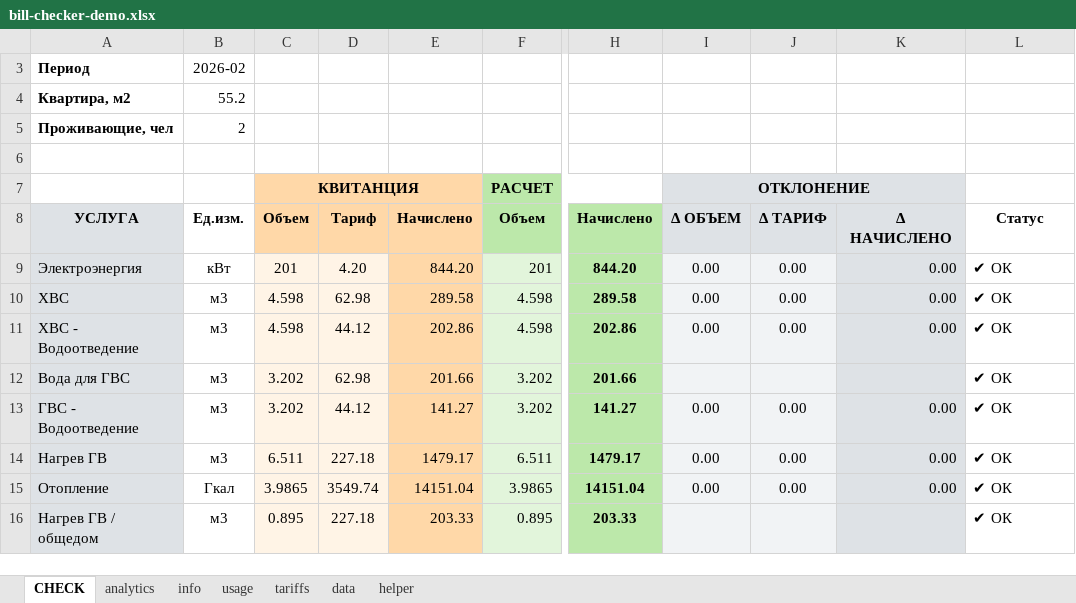
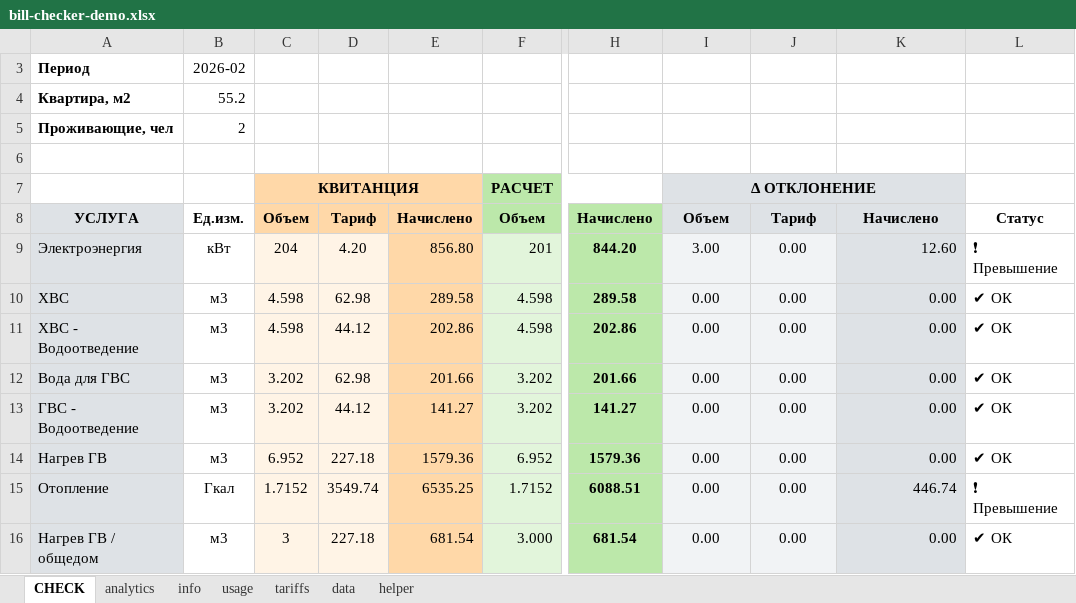
Before and after one commit to alinaaleks/bill-checker, an Excel workbook: bill-checker-demo.xlsx, sheet CHECK, drawn as a sheet; only a part is shown, gaps mark what is left out; values as stored, in another font and other column widths than the file's, no borders; conditional formats not drawn; the diff covers the shown part only; the diff names each change by its address in the sheet, - before the commit and + after, or states it on an @@ line.

Commit message:
Finish basic version of checker - with usage, tariffs in calculations

```diff
--- a/bill-checker-demo.xlsx (sheet CHECK)
+++ b/bill-checker-demo.xlsx (sheet CHECK)
-I7: ОТКЛОНЕНИЕ
+I7: Δ ОТКЛОНЕНИЕ
-I8: Δ ОБЪЕМ
+I8: Объем
-J8: Δ ТАРИФ
+J8: Тариф
-K8: Δ НАЧИСЛЕНО
+K8: Начислено
-C9: 201
+C9: 204
-E9: 844.20
+E9: 856.80
-I9: 0.00
+I9: 3.00
-K9: 0.00
+K9: 12.60
-L9: ✔ ОК
+L9: ❗ Превышение
-I12: (empty)
+I12: 0.00
-J12: (empty)
+J12: 0.00
-K12: (empty)
+K12: 0.00
-C14: 6.511
+C14: 6.952
-E14: 1479.17
+E14: 1579.36
-F14: 6.511
+F14: 6.952
-H14: 1479.17
+H14: 1579.36
-C15: 3.9865
+C15: 1.7152
-E15: 14151.04
+E15: 6535.25
-F15: 3.9865
+F15: 1.7152
-H15: 14151.04
+H15: 6088.51
-K15: 0.00
+K15: 446.74
-L15: ✔ ОК
+L15: ❗ Превышение
-C16: 0.895
+C16: 3
-E16: 203.33
+E16: 681.54
-F16: 0.895
+F16: 3.000
-H16: 203.33
+H16: 681.54
-I16: (empty)
+I16: 0.00
-J16: (empty)
+J16: 0.00
-K16: (empty)
+K16: 0.00
```
Also changed, not shown: 3 removed rows, 3 hidden or unhidden rows, 25 edited cells and cell formats elsewhere in this sheet, sheet tariffs, sheet info, formulas that keep their value, hidden cells.
